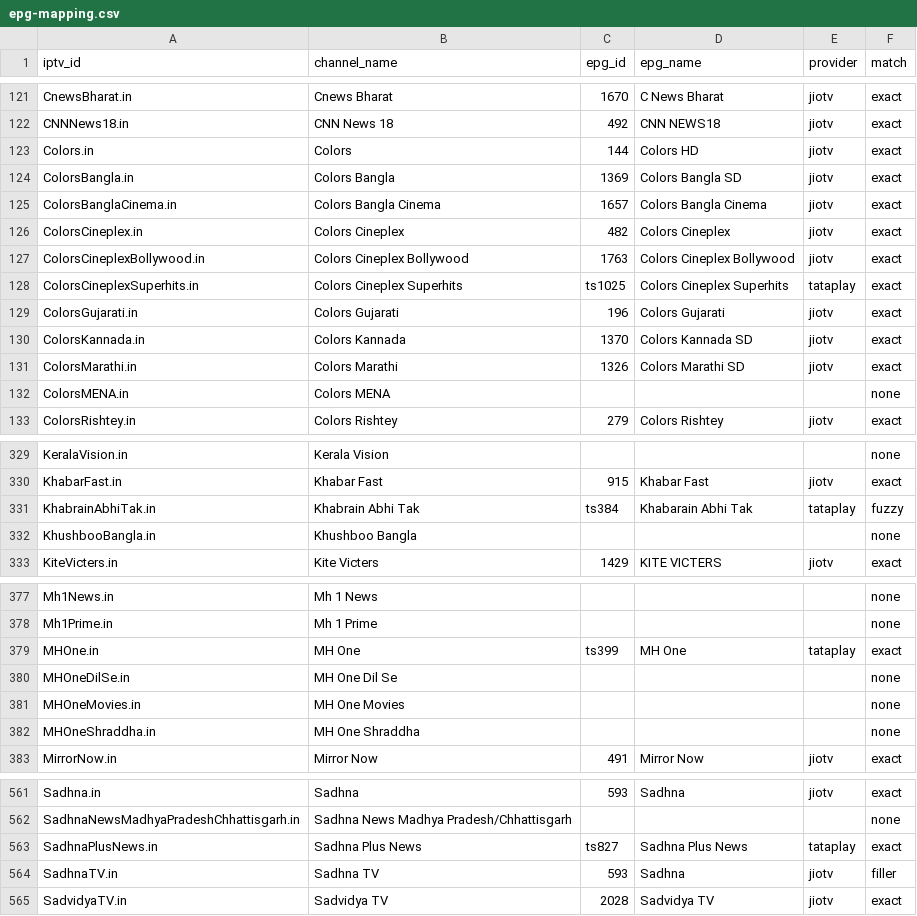
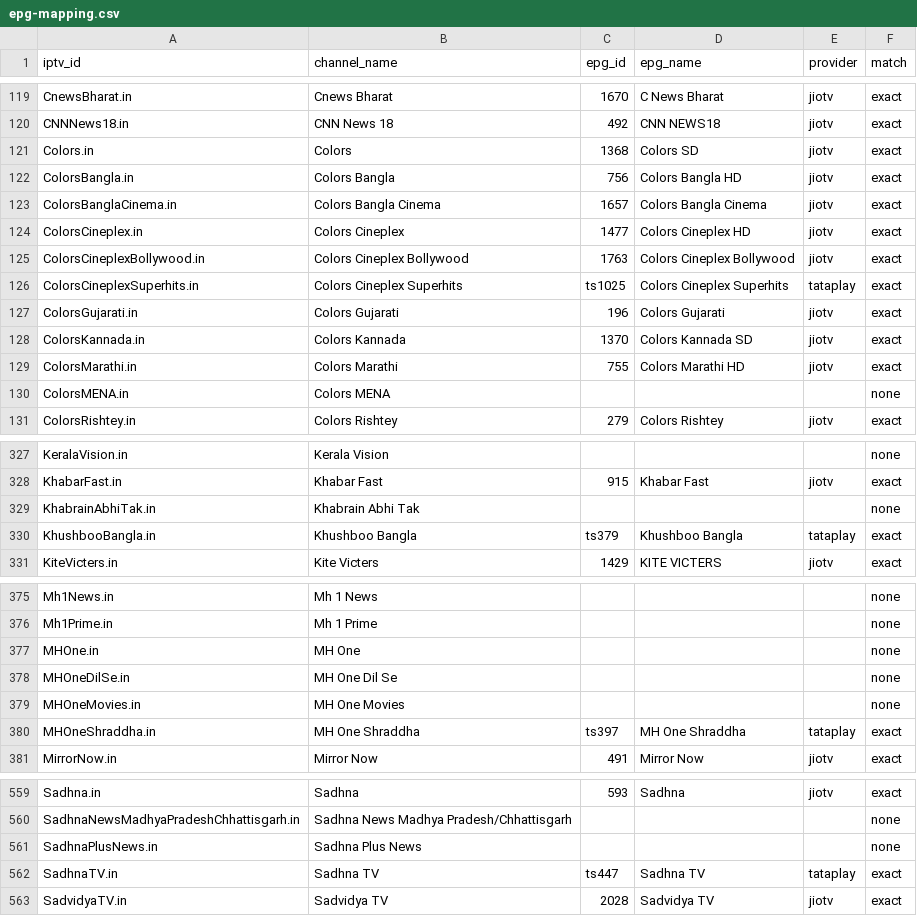
Before and after one commit to soniharish2018/in-iptv, a CSV file: playlists/epg-mapping.csv, drawn as a sheet; only a part is shown, gaps mark what is left out; the diff covers the shown part only.

```diff
--- a/playlists/epg-mapping.csv
+++ b/playlists/epg-mapping.csv
@@ -122,6 +120,6 @@ CnewsBharat.in,Cnews Bharat,1670,C News Bharat,jiotv,exact
 CNNNews18.in,CNN News 18,492,CNN NEWS18,jiotv,exact
-Colors.in,Colors,144,Colors HD,jiotv,exact
-ColorsBangla.in,Colors Bangla,1369,Colors Bangla SD,jiotv,exact
+Colors.in,Colors,1368,Colors SD,jiotv,exact
+ColorsBangla.in,Colors Bangla,756,Colors Bangla HD,jiotv,exact
 ColorsBanglaCinema.in,Colors Bangla Cinema,1657,Colors Bangla Cinema,jiotv,exact
-ColorsCineplex.in,Colors Cineplex,482,Colors Cineplex,jiotv,exact
+ColorsCineplex.in,Colors Cineplex,1477,Colors Cineplex HD,jiotv,exact
 ColorsCineplexBollywood.in,Colors Cineplex Bollywood,1763,Colors Cineplex Bollywood,jiotv,exact
@@ -130,3 +128,3 @@ ColorsGujarati.in,Colors Gujarati,196,Colors Gujarati,jiotv,exact
 ColorsKannada.in,Colors Kannada,1370,Colors Kannada SD,jiotv,exact
-ColorsMarathi.in,Colors Marathi,1326,Colors Marathi SD,jiotv,exact
+ColorsMarathi.in,Colors Marathi,755,Colors Marathi HD,jiotv,exact
 ColorsMENA.in,Colors MENA,,,,none
@@ -330,4 +328,4 @@ KeralaVision.in,Kerala Vision,,,,none
 KhabarFast.in,Khabar Fast,915,Khabar Fast,jiotv,exact
-KhabrainAbhiTak.in,Khabrain Abhi Tak,ts384,Khabarain Abhi Tak,tataplay,fuzzy
-KhushbooBangla.in,Khushboo Bangla,,,,none
+KhabrainAbhiTak.in,Khabrain Abhi Tak,,,,none
+KhushbooBangla.in,Khushboo Bangla,ts379,Khushboo Bangla,tataplay,exact
 KiteVicters.in,Kite Victers,1429,KITE VICTERS,jiotv,exact
@@ -378,6 +376,6 @@ Mh1News.in,Mh 1 News,,,,none
 Mh1Prime.in,Mh 1 Prime,,,,none
-MHOne.in,MH One,ts399,MH One,tataplay,exact
+MHOne.in,MH One,,,,none
 MHOneDilSe.in,MH One Dil Se,,,,none
 MHOneMovies.in,MH One Movies,,,,none
-MHOneShraddha.in,MH One Shraddha,,,,none
+MHOneShraddha.in,MH One Shraddha,ts397,MH One Shraddha,tataplay,exact
 MirrorNow.in,Mirror Now,491,Mirror Now,jiotv,exact
@@ -562,4 +560,4 @@ Sadhna.in,Sadhna,593,Sadhna,jiotv,exact
 SadhnaNewsMadhyaPradeshChhattisgarh.in,Sadhna News Madhya Pradesh/Chhattisgarh,,,,none
-SadhnaPlusNews.in,Sadhna Plus News,ts827,Sadhna Plus News,tataplay,exact
-SadhnaTV.in,Sadhna TV,593,Sadhna,jiotv,filler
+SadhnaPlusNews.in,Sadhna Plus News,,,,none
+SadhnaTV.in,Sadhna TV,ts447,Sadhna TV,tataplay,exact
 SadvidyaTV.in,Sadvidya TV,2028,Sadvidya TV,jiotv,exact
```
Also changed, not shown: 2 removed rows and 143 edited cells elsewhere in this file, 15 other files.
